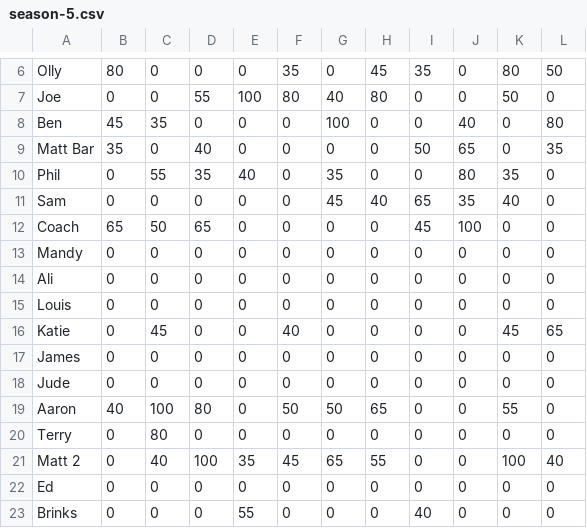
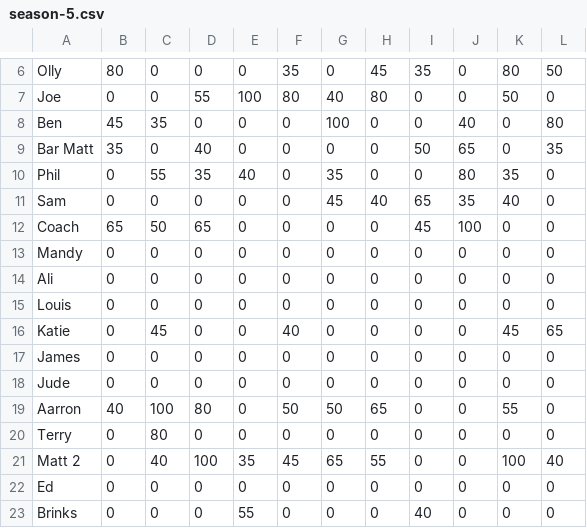
Before and after one commit to Smiter15/Tring-Poker-Club, a CSV file: src/data/season/season-5.csv, drawn as a sheet; only a part is shown, gaps mark what is left out.

Commit message:
Fix lining up data

```diff
--- a/src/data/season/season-5.csv
+++ b/src/data/season/season-5.csv
@@ -8,3 +8,3 @@ Joe,0, 0, 55, 100, 80, 40, 80, 0, 0, 50, 0
 Ben,45, 35, 0, 0, 0, 100, 0, 0, 40, 0, 80
-Matt Bar,35, 0, 40, 0, 0, 0, 0, 50, 65, 0, 35
+Bar Matt,35, 0, 40, 0, 0, 0, 0, 50, 65, 0, 35
 Phil,0, 55, 35, 40, 0, 35, 0, 0, 80, 35, 0
@@ -18,3 +18,3 @@ James,0, 0, 0, 0, 0, 0, 0, 0, 0, 0, 0
 Jude,0, 0, 0, 0, 0, 0, 0, 0, 0, 0, 0
-Aaron,40, 100, 80, 0, 50, 50, 65, 0, 0, 55, 0
+Aarron,40, 100, 80, 0, 50, 50, 65, 0, 0, 55, 0
 Terry,0, 80, 0, 0, 0, 0, 0, 0, 0, 0, 0
```
